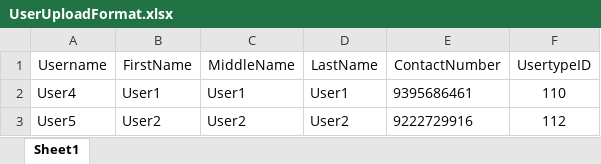
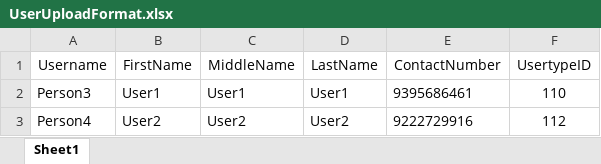
Before and after one commit to nathanieltabanao/ANS-SEIS-TV, an Excel workbook: UserUploadFormat.xlsx, sheet Sheet1, drawn as a sheet; values as stored, in another font and other column widths than the file's, no borders; the diff names each change by its address in the sheet, - before the commit and + after, or states it on an @@ line.

```diff
--- a/UserUploadFormat.xlsx (sheet Sheet1)
+++ b/UserUploadFormat.xlsx (sheet Sheet1)
-A2 (Username): User4
+A2 (Username): Person3
-A3 (Username): User5
+A3 (Username): Person4
```
Also changed, not shown: EquipmentUploadFormat.xlsx, 2 other files.
